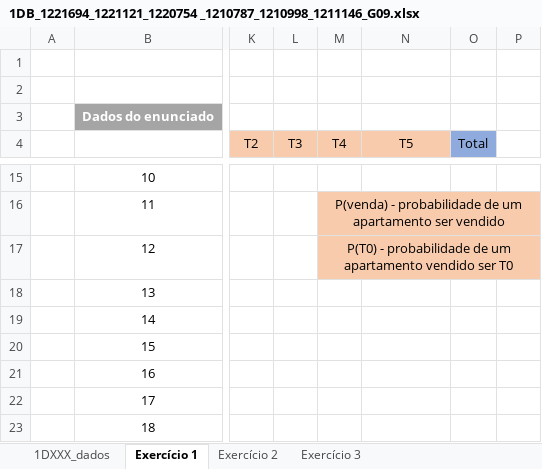
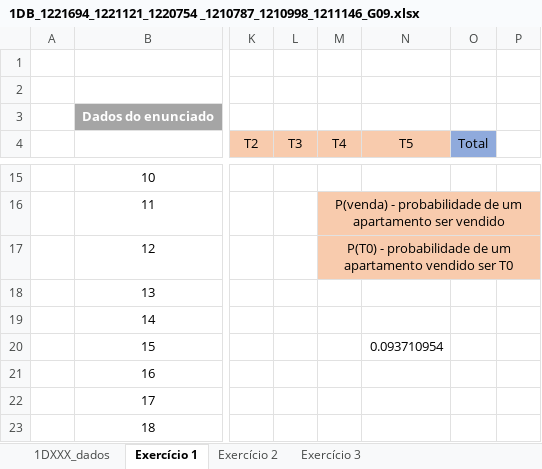
Before and after one commit to joaopinto15/ISEP-MATCP-2022-2023, an Excel workbook: Trabalho 1/1DB_1221694_1221121_1220754 _1210787_1210998_1211146_G09.xlsx, sheet Exercício 1, drawn as a sheet; only a part is shown, gaps mark what is left out; values as stored, in another font and other column widths than the file's, no borders; table styles not drawn; the diff names each change by its address in the sheet, - before the commit and + after, or states it on an @@ line.

```diff
--- a/Trabalho 1/1DB_1221694_1221121_1220754 _1210787_1210998_1211146_G09.xlsx (sheet Exercício 1)
+++ b/Trabalho 1/1DB_1221694_1221121_1220754 _1210787_1210998_1211146_G09.xlsx (sheet Exercício 1)
-N20 (T5): (empty)
+N20 (T5): 0.093710954
```
Also changed, not shown: 1 other file.
